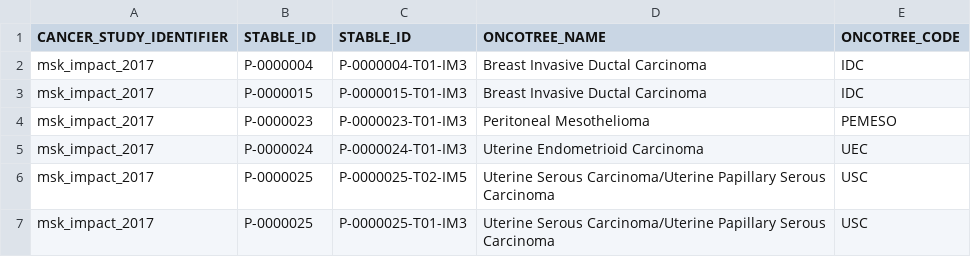
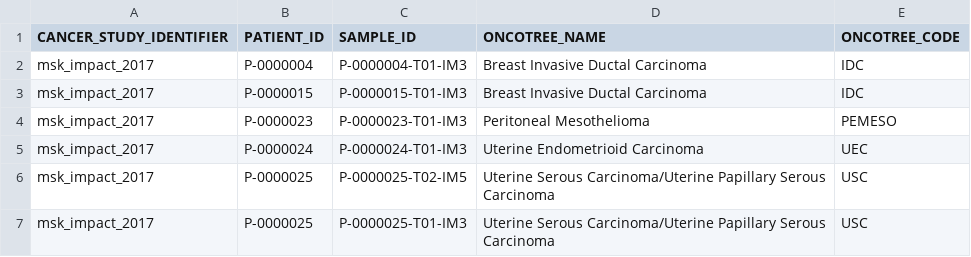
Before and after one commit to cBioPortal/oncotree, a CSV file: web/src/main/resources/msk-impact-oncotree.csv, drawn as a sheet; only a part is shown.

```diff
--- a/web/src/main/resources/msk-impact-oncotree.csv
+++ b/web/src/main/resources/msk-impact-oncotree.csv
@@ -1,2 +1,2 @@
-CANCER_STUDY_IDENTIFIER,STABLE_ID,STABLE_ID,ONCOTREE_NAME,ONCOTREE_CODE
+CANCER_STUDY_IDENTIFIER,PATIENT_ID,SAMPLE_ID,ONCOTREE_NAME,ONCOTREE_CODE
 msk_impact_2017,P-0000004,P-0000004-T01-IM3,Breast Invasive Ductal Carcinoma,IDC
```
Also changed, not shown: 23 other files.
